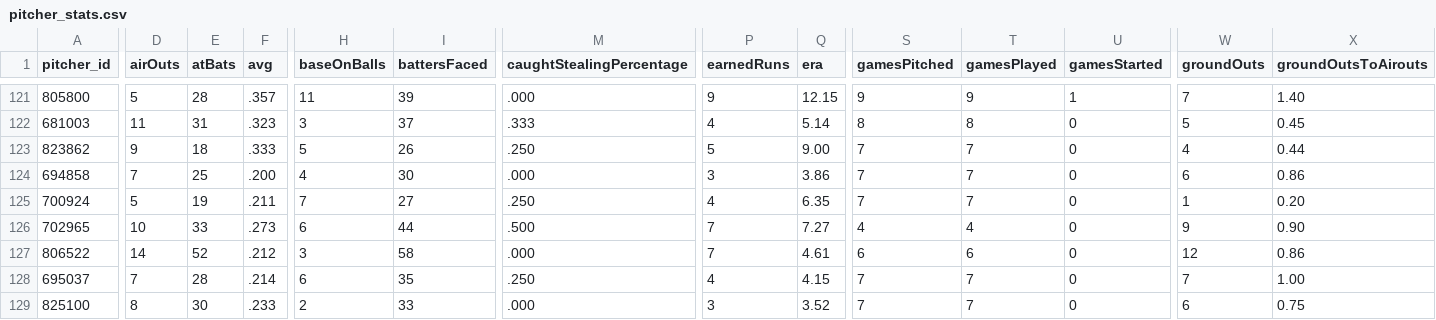
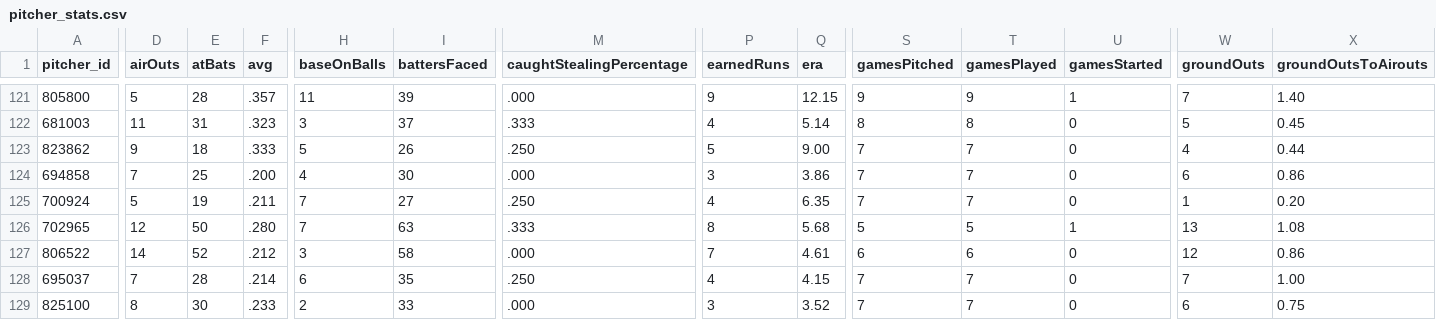
Before and after one commit to josh-hoff/AFL, a CSV file: data/2026/pitcher_stats.csv, drawn as a sheet; only a part is shown, gaps mark what is left out; the diff covers the shown part only; the diff names each change by its address in the sheet, - before the commit and + after, or states it on an @@ line.

```diff
--- a/data/2026/pitcher_stats.csv
+++ b/data/2026/pitcher_stats.csv
-D126 (airOuts): 10
+D126 (airOuts): 12
-E126 (atBats): 33
+E126 (atBats): 50
-F126 (avg): .273
+F126 (avg): .280
-H126 (baseOnBalls): 6
+H126 (baseOnBalls): 7
-I126 (battersFaced): 44
+I126 (battersFaced): 63
-M126 (caughtStealingPercentage): .500
+M126 (caughtStealingPercentage): .333
-P126 (earnedRuns): 7
+P126 (earnedRuns): 8
-Q126 (era): 7.27
+Q126 (era): 5.68
-S126 (gamesPitched): 4
+S126 (gamesPitched): 5
-T126 (gamesPlayed): 4
+T126 (gamesPlayed): 5
-U126 (gamesStarted): 0
+U126 (gamesStarted): 1
-W126 (groundOuts): 9
+W126 (groundOuts): 13
-X126 (groundOutsToAirouts): 0.90
+X126 (groundOutsToAirouts): 1.08
```
Also changed, not shown: 23 edited cells elsewhere in this file, data/2026/fielding_gamelogs.csv, data/2026/pitching_gamelogs.csv.
